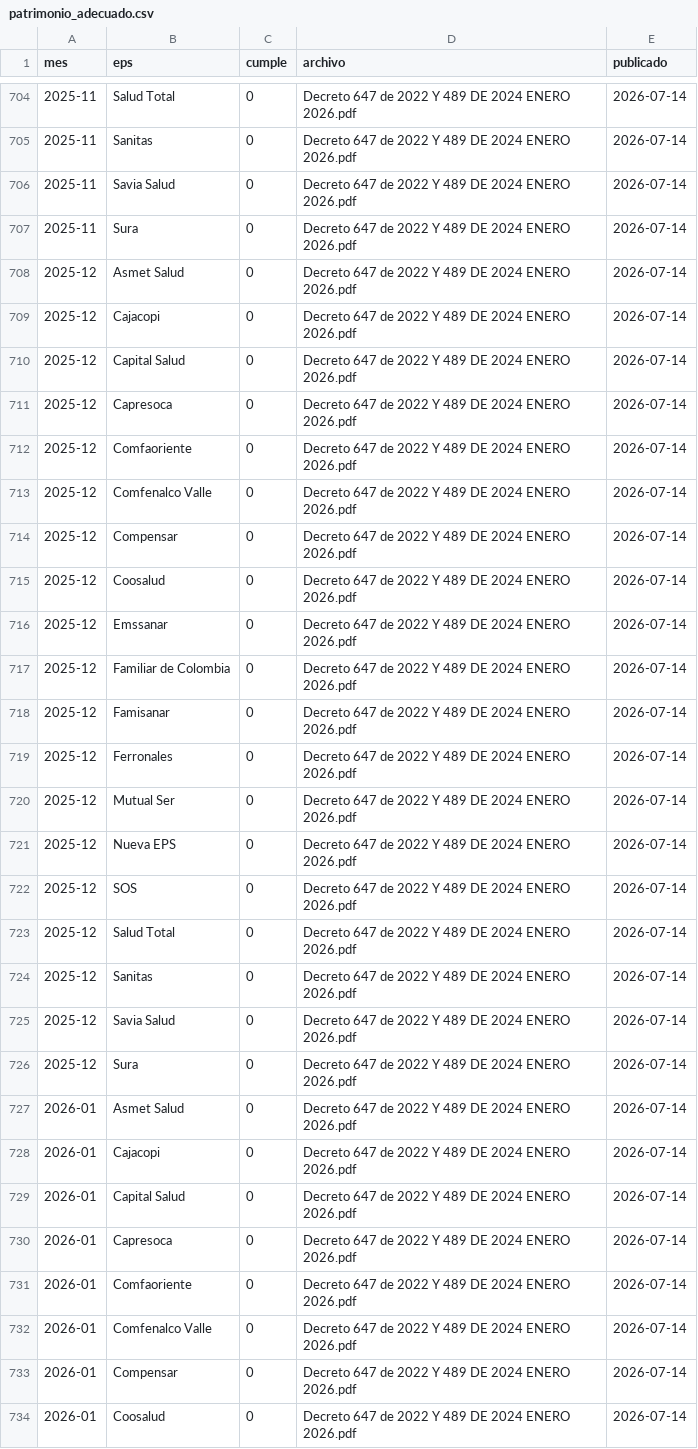
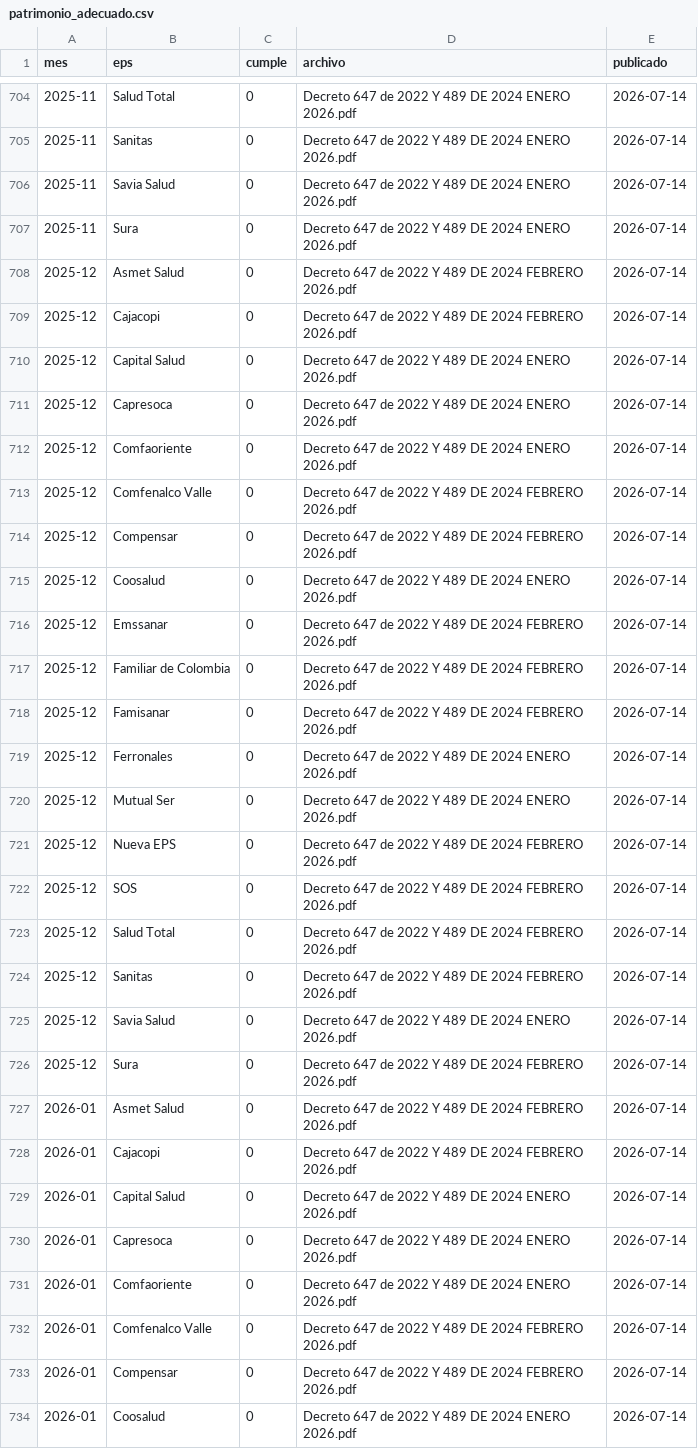
Before and after one commit to nicolasfgc/Indicadores-de-salud, a CSV file: datos/finanzas/patrimonio_adecuado.csv, drawn as a sheet; only a part is shown, gaps mark what is left out; the diff covers the shown part only.

```diff
--- a/datos/finanzas/patrimonio_adecuado.csv
+++ b/datos/finanzas/patrimonio_adecuado.csv
@@ -707,4 +707,4 @@ mes,eps,cumple,archivo,publicado
 2025-11,Sura,0,Decreto 647 de 2022 Y 489 DE 2024 ENERO 2026.pdf,2026-07-14
-2025-12,Asmet Salud,0,Decreto 647 de 2022 Y 489 DE 2024 ENERO 2026.pdf,2026-07-14
-2025-12,Cajacopi,0,Decreto 647 de 2022 Y 489 DE 2024 ENERO 2026.pdf,2026-07-14
+2025-12,Asmet Salud,0,Decreto 647 de 2022 Y 489 DE 2024 FEBRERO 2026.pdf,2026-07-14
+2025-12,Cajacopi,0,Decreto 647 de 2022 Y 489 DE 2024 FEBRERO 2026.pdf,2026-07-14
 2025-12,Capital Salud,0,Decreto 647 de 2022 Y 489 DE 2024 ENERO 2026.pdf,2026-07-14
@@ -712,18 +712,18 @@ mes,eps,cumple,archivo,publicado
 2025-12,Comfaoriente,0,Decreto 647 de 2022 Y 489 DE 2024 ENERO 2026.pdf,2026-07-14
-2025-12,Comfenalco Valle,0,Decreto 647 de 2022 Y 489 DE 2024 ENERO 2026.pdf,2026-07-14
-2025-12,Compensar,0,Decreto 647 de 2022 Y 489 DE 2024 ENERO 2026.pdf,2026-07-14
+2025-12,Comfenalco Valle,0,Decreto 647 de 2022 Y 489 DE 2024 FEBRERO 2026.pdf,2026-07-14
+2025-12,Compensar,0,Decreto 647 de 2022 Y 489 DE 2024 FEBRERO 2026.pdf,2026-07-14
 2025-12,Coosalud,0,Decreto 647 de 2022 Y 489 DE 2024 ENERO 2026.pdf,2026-07-14
-2025-12,Emssanar,0,Decreto 647 de 2022 Y 489 DE 2024 ENERO 2026.pdf,2026-07-14
-2025-12,Familiar de Colombia,0,Decreto 647 de 2022 Y 489 DE 2024 ENERO 2026.pdf,2026-07-14
-2025-12,Famisanar,0,Decreto 647 de 2022 Y 489 DE 2024 ENERO 2026.pdf,2026-07-14
+2025-12,Emssanar,0,Decreto 647 de 2022 Y 489 DE 2024 FEBRERO 2026.pdf,2026-07-14
+2025-12,Familiar de Colombia,0,Decreto 647 de 2022 Y 489 DE 2024 FEBRERO 2026.pdf,2026-07-14
+2025-12,Famisanar,0,Decreto 647 de 2022 Y 489 DE 2024 FEBRERO 2026.pdf,2026-07-14
 2025-12,Ferronales,0,Decreto 647 de 2022 Y 489 DE 2024 ENERO 2026.pdf,2026-07-14
 2025-12,Mutual Ser,0,Decreto 647 de 2022 Y 489 DE 2024 ENERO 2026.pdf,2026-07-14
-2025-12,Nueva EPS,0,Decreto 647 de 2022 Y 489 DE 2024 ENERO 2026.pdf,2026-07-14
-2025-12,SOS,0,Decreto 647 de 2022 Y 489 DE 2024 ENERO 2026.pdf,2026-07-14
-2025-12,Salud Total,0,Decreto 647 de 2022 Y 489 DE 2024 ENERO 2026.pdf,2026-07-14
-2025-12,Sanitas,0,Decreto 647 de 2022 Y 489 DE 2024 ENERO 2026.pdf,2026-07-14
+2025-12,Nueva EPS,0,Decreto 647 de 2022 Y 489 DE 2024 FEBRERO 2026.pdf,2026-07-14
+2025-12,SOS,0,Decreto 647 de 2022 Y 489 DE 2024 FEBRERO 2026.pdf,2026-07-14
+2025-12,Salud Total,0,Decreto 647 de 2022 Y 489 DE 2024 FEBRERO 2026.pdf,2026-07-14
+2025-12,Sanitas,0,Decreto 647 de 2022 Y 489 DE 2024 FEBRERO 2026.pdf,2026-07-14
 2025-12,Savia Salud,0,Decreto 647 de 2022 Y 489 DE 2024 ENERO 2026.pdf,2026-07-14
-2025-12,Sura,0,Decreto 647 de 2022 Y 489 DE 2024 ENERO 2026.pdf,2026-07-14
-2026-01,Asmet Salud,0,Decreto 647 de 2022 Y 489 DE 2024 ENERO 2026.pdf,2026-07-14
-2026-01,Cajacopi,0,Decreto 647 de 2022 Y 489 DE 2024 ENERO 2026.pdf,2026-07-14
+2025-12,Sura,0,Decreto 647 de 2022 Y 489 DE 2024 FEBRERO 2026.pdf,2026-07-14
+2026-01,Asmet Salud,0,Decreto 647 de 2022 Y 489 DE 2024 FEBRERO 2026.pdf,2026-07-14
+2026-01,Cajacopi,0,Decreto 647 de 2022 Y 489 DE 2024 FEBRERO 2026.pdf,2026-07-14
 2026-01,Capital Salud,0,Decreto 647 de 2022 Y 489 DE 2024 ENERO 2026.pdf,2026-07-14
@@ -731,4 +731,4 @@ mes,eps,cumple,archivo,publicado
 2026-01,Comfaoriente,0,Decreto 647 de 2022 Y 489 DE 2024 ENERO 2026.pdf,2026-07-14
-2026-01,Comfenalco Valle,0,Decreto 647 de 2022 Y 489 DE 2024 ENERO 2026.pdf,2026-07-14
-2026-01,Compensar,0,Decreto 647 de 2022 Y 489 DE 2024 ENERO 2026.pdf,2026-07-14
+2026-01,Comfenalco Valle,0,Decreto 647 de 2022 Y 489 DE 2024 FEBRERO 2026.pdf,2026-07-14
+2026-01,Compensar,0,Decreto 647 de 2022 Y 489 DE 2024 FEBRERO 2026.pdf,2026-07-14
 2026-01,Coosalud,0,Decreto 647 de 2022 Y 489 DE 2024 ENERO 2026.pdf,2026-07-14
```
Also changed, not shown: 9 edited cells elsewhere in this file, 2 other files.
